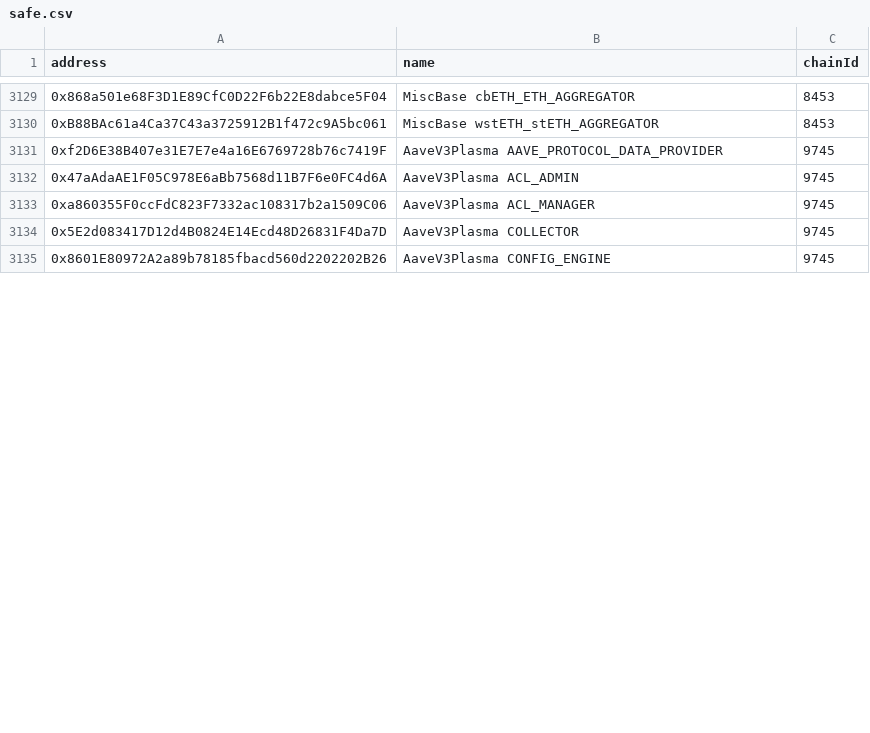
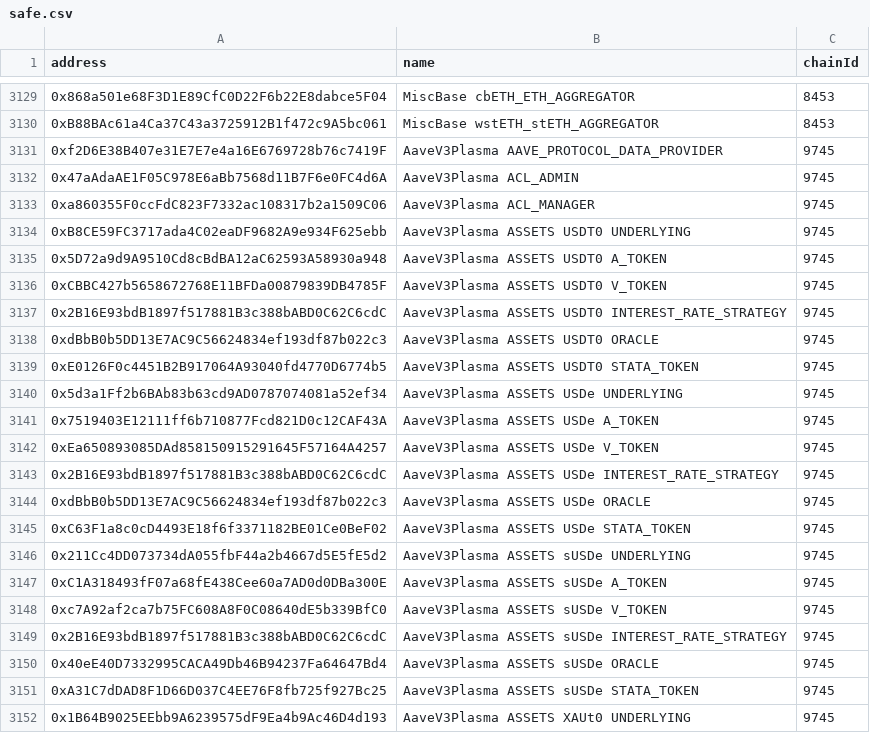
Before and after one commit to bgd-labs/aave-address-book, a CSV file: safe.csv, drawn as a sheet; only a part is shown, gaps mark what is left out; the shorter side is filled out with more unchanged rows; the diff covers the shown part only; the diff names each change by its address in the sheet, - before the commit and + after, or states it on an @@ line.

Commit message:
fix(cache): automated cache update - updated addresses

```diff
--- a/safe.csv
+++ b/safe.csv
+row 3134: 0xB8CE59FC3717ada4C02eaDF9682A9e934F625ebb | AaveV3Plasma ASSETS USDT0 UNDERLYING | 9745
+row 3135: 0x5D72a9d9A9510Cd8cBdBA12aC62593A58930a948 | AaveV3Plasma ASSETS USDT0 A_TOKEN | 9745
+row 3136: 0xCBBC427b5658672768E11BFDa00879839DB4785F | AaveV3Plasma ASSETS USDT0 V_TOKEN | 9745
+row 3137: 0x2B16E93bdB1897f517881B3c388bABD0C62C6cdC | AaveV3Plasma ASSETS USDT0 INTEREST_RATE_STRATEGY | 9745
+row 3138: 0xdBbB0b5DD13E7AC9C56624834ef193df87b022c3 | AaveV3Plasma ASSETS USDT0 ORACLE | 9745
+row 3139: 0xE0126F0c4451B2B917064A93040fd4770D6774b5 | AaveV3Plasma ASSETS USDT0 STATA_TOKEN | 9745
+row 3140: 0x5d3a1Ff2b6BAb83b63cd9AD0787074081a52ef34 | AaveV3Plasma ASSETS USDe UNDERLYING | 9745
+row 3141: 0x7519403E12111ff6b710877Fcd821D0c12CAF43A | AaveV3Plasma ASSETS USDe A_TOKEN | 9745
+row 3142: 0xEa650893085DAd858150915291645F57164A4257 | AaveV3Plasma ASSETS USDe V_TOKEN | 9745
+row 3143: 0x2B16E93bdB1897f517881B3c388bABD0C62C6cdC | AaveV3Plasma ASSETS USDe INTEREST_RATE_STRATEGY | 9745
+row 3144: 0xdBbB0b5DD13E7AC9C56624834ef193df87b022c3 | AaveV3Plasma ASSETS USDe ORACLE | 9745
+row 3145: 0xC63F1a8c0cD4493E18f6f3371182BE01Ce0BeF02 | AaveV3Plasma ASSETS USDe STATA_TOKEN | 9745
+row 3146: 0x211Cc4DD073734dA055fbF44a2b4667d5E5fE5d2 | AaveV3Plasma ASSETS sUSDe UNDERLYING | 9745
+row 3147: 0xC1A318493fF07a68fE438Cee60a7AD0d0DBa300E | AaveV3Plasma ASSETS sUSDe A_TOKEN | 9745
+row 3148: 0xc7A92af2ca7b75FC608A8F0C08640dE5b339BfC0 | AaveV3Plasma ASSETS sUSDe V_TOKEN | 9745
+row 3149: 0x2B16E93bdB1897f517881B3c388bABD0C62C6cdC | AaveV3Plasma ASSETS sUSDe INTEREST_RATE_STRATEGY | 9745
+row 3150: 0x40eE40D7332995CACA49Db46B94237Fa64647Bd4 | AaveV3Plasma ASSETS sUSDe ORACLE | 9745
+row 3151: 0xA31C7dDAD8F1D66D037C4EE76F8fb725f927Bc25 | AaveV3Plasma ASSETS sUSDe STATA_TOKEN | 9745
+row 3152: 0x1B64B9025EEbb9A6239575dF9Ea4b9Ac46D4d193 | AaveV3Plasma ASSETS XAUt0 UNDERLYING | 9745
```
Also changed, not shown: 17 added rows and 6 edited cells elsewhere in this file, 12 other files.
